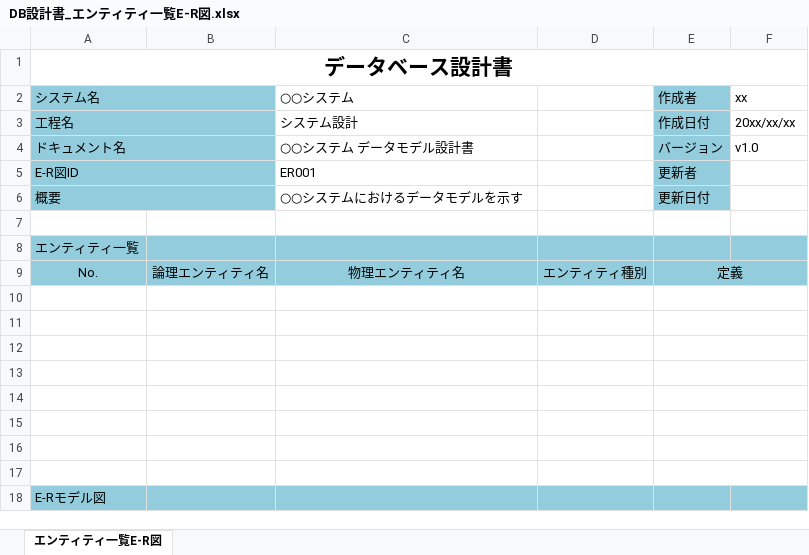
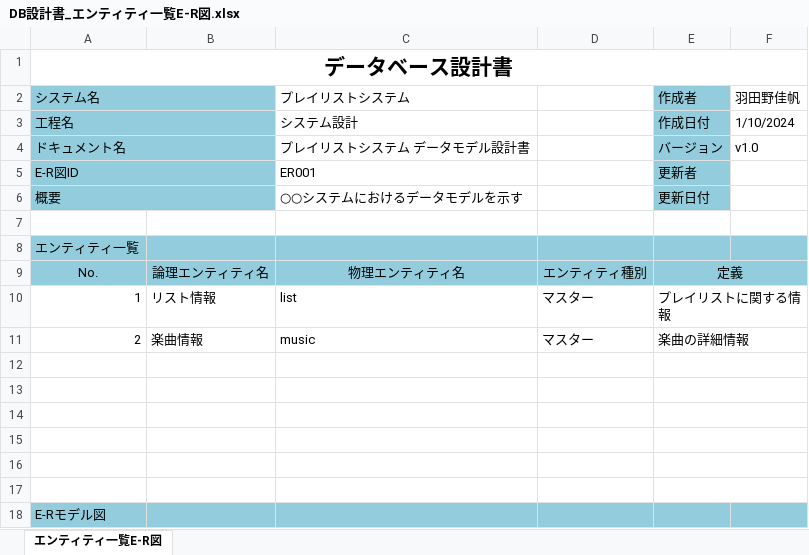
Before and after one commit to kaho-0/final, an Excel workbook: DB設計書_エンティティ一覧E-R図.xlsx, sheet エンティティ一覧E-R図, drawn as a sheet; values as stored, in another font and other column widths than the file's, no borders; charts and pictures not drawn; the diff names each change by its address in the sheet, - before the commit and + after, or states it on an @@ line.

```diff
--- a/DB設計書_エンティティ一覧E-R図.xlsx (sheet エンティティ一覧E-R図)
+++ b/DB設計書_エンティティ一覧E-R図.xlsx (sheet エンティティ一覧E-R図)
-C2: ○○システム
+C2: プレイリストシステム
-F2: xx
+F2: 羽田野佳帆
-F3 (羽田野佳帆): 20xx/xx/xx
+F3 (羽田野佳帆): 1/10/2024
-C4 (プレイリストシステム): ○○システム データモデル設計書
+C4 (プレイリストシステム): プレイリストシステム データモデル設計書
-row 10: (empty)
+row 10: 1 | リスト情報 | list | マスター | プレイリストに関する情報
-row 11: (empty)
+row 11: 2 | 楽曲情報 | music | マスター | 楽曲の詳細情報
```
Also changed, not shown: charts or pictures, 4 other files.
